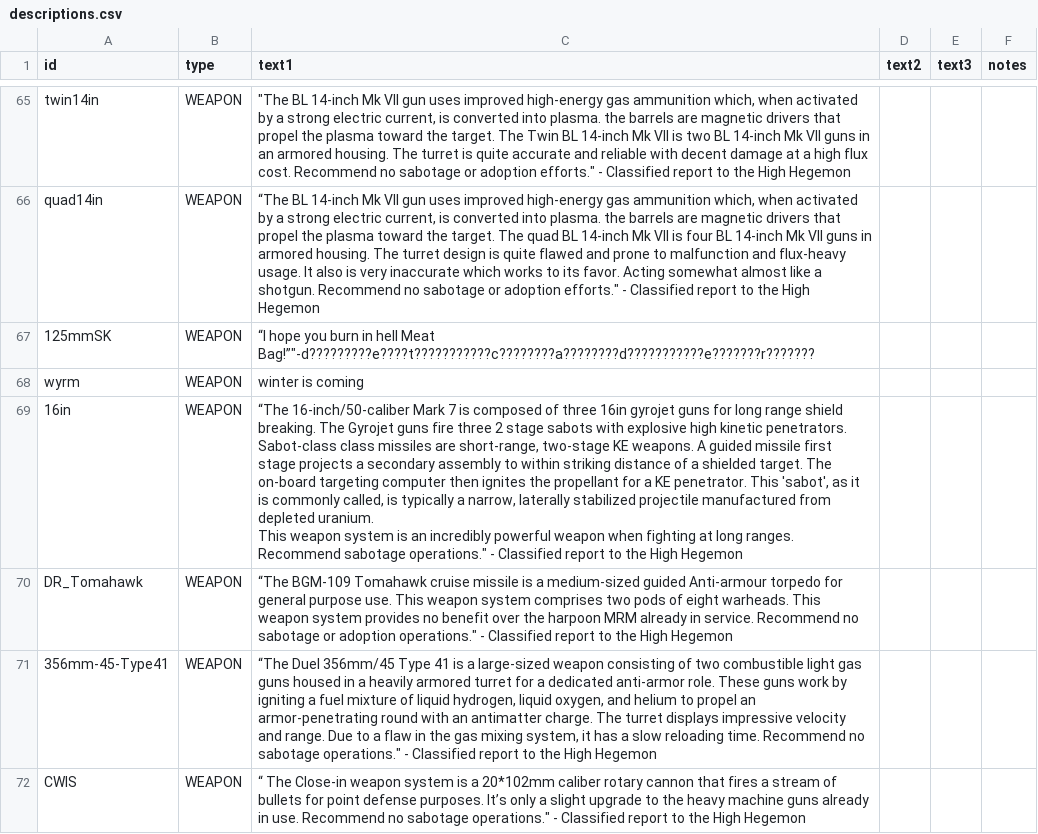
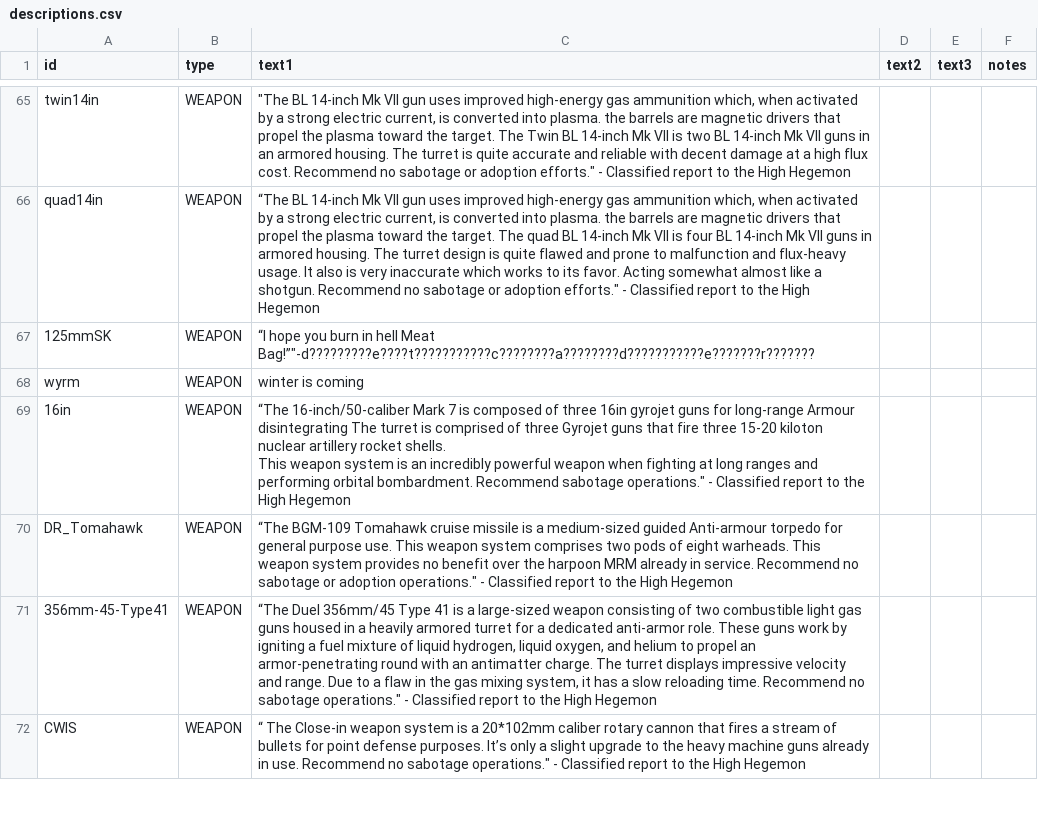
Before and after one commit to bryceOctovioOstrem/domainReformed, a CSV file: data/strings/descriptions.csv, drawn as a sheet; only a part is shown, gaps mark what is left out.

```diff
--- a/data/strings/descriptions.csv
+++ b/data/strings/descriptions.csv
@@ -93,8 +93,6 @@ quad14in,WEAPON,"“The BL 14-inch Mk VII gun uses improved high-energy gas ammu
 wyrm,WEAPON,winter is coming,,,
-16in,WEAPON,"“The 16-inch/50-caliber Mark 7 is composed of three 16in gyrojet guns for long range shield breaking. The Gyrojet guns fire three 2 stage sabots with explosive high kinetic penetrators.
-
-Sabot-class class missiles are short-range, two-stage KE weapons. A guided missile first stage projects a secondary assembly to within striking distance of a shielded target. The on-board targeting computer then ignites the propellant for a KE penetrator. This 'sabot', as it is commonly called, is typically a narrow, laterally stabilized projectile manufactured from depleted uranium.
-
-This weapon system is an incredibly powerful weapon when fighting at long ranges. Recommend sabotage operations."" - Classified report to the High Hegemon
-",,,
+16in,WEAPON,"“The 16-inch/50-caliber Mark 7 is composed of three 16in gyrojet guns for long-range Armour disintegrating The turret is comprised of three Gyrojet guns that fire three 15-20 kiloton nuclear artillery rocket shells.
+This weapon system is an incredibly powerful weapon when fighting at long ranges and performing orbital bombardment. Recommend sabotage operations."" - Classified report to the High Hegemon
+
+",,,
 DR_Tomahawk,WEAPON,"“The BGM-109 Tomahawk cruise missile is a medium-sized guided Anti-armour torpedo for general purpose use. This weapon system comprises two pods of eight warheads. This weapon system provides no benefit over the harpoon MRM already in service.  Recommend no sabotage or adoption operations."" - Classified report to the High Hegemon",,,
```
Also changed, not shown: data/hulls/ship_data.csv, data/weapons/weapon_data.csv, 7 other files.
